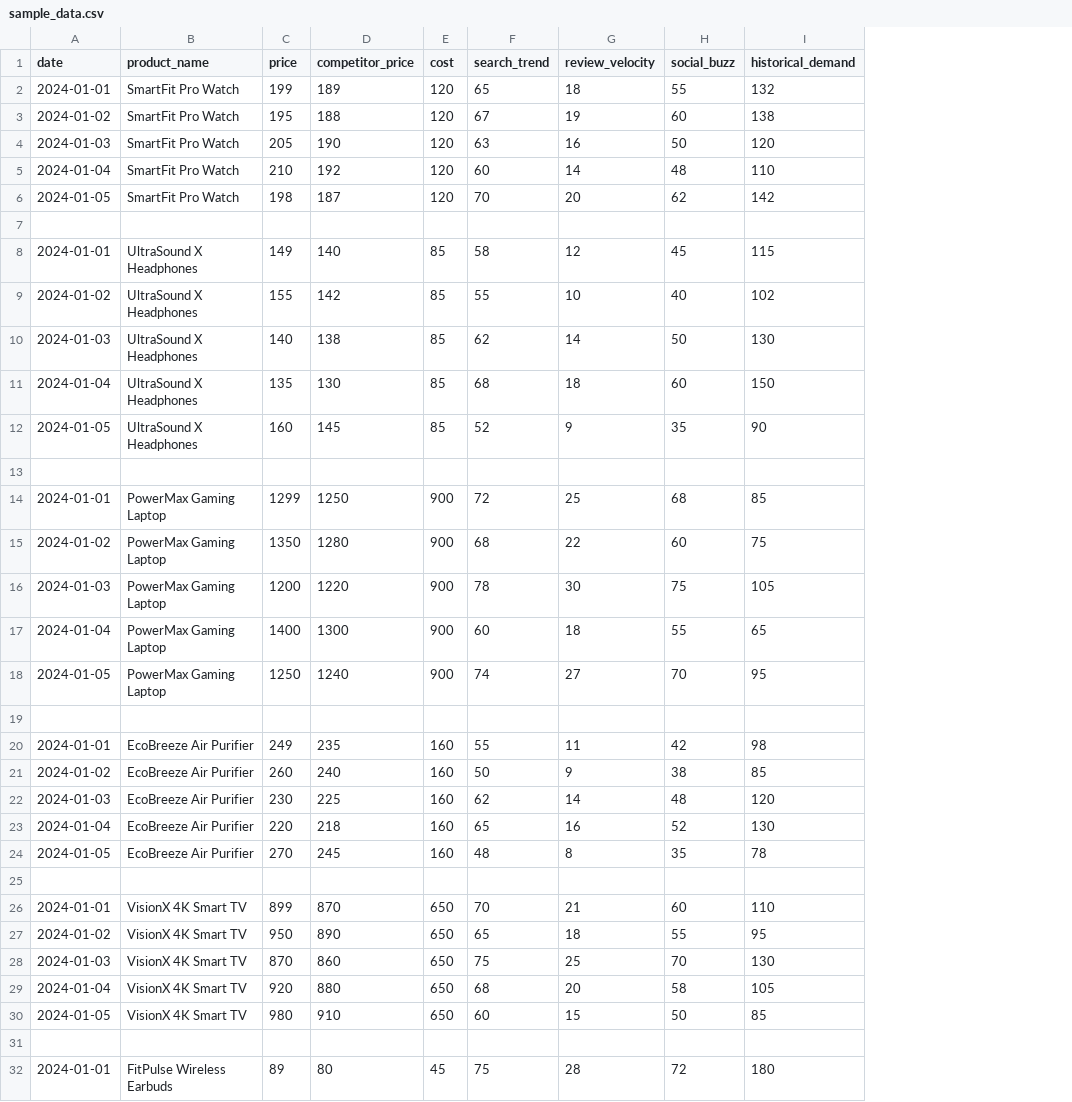
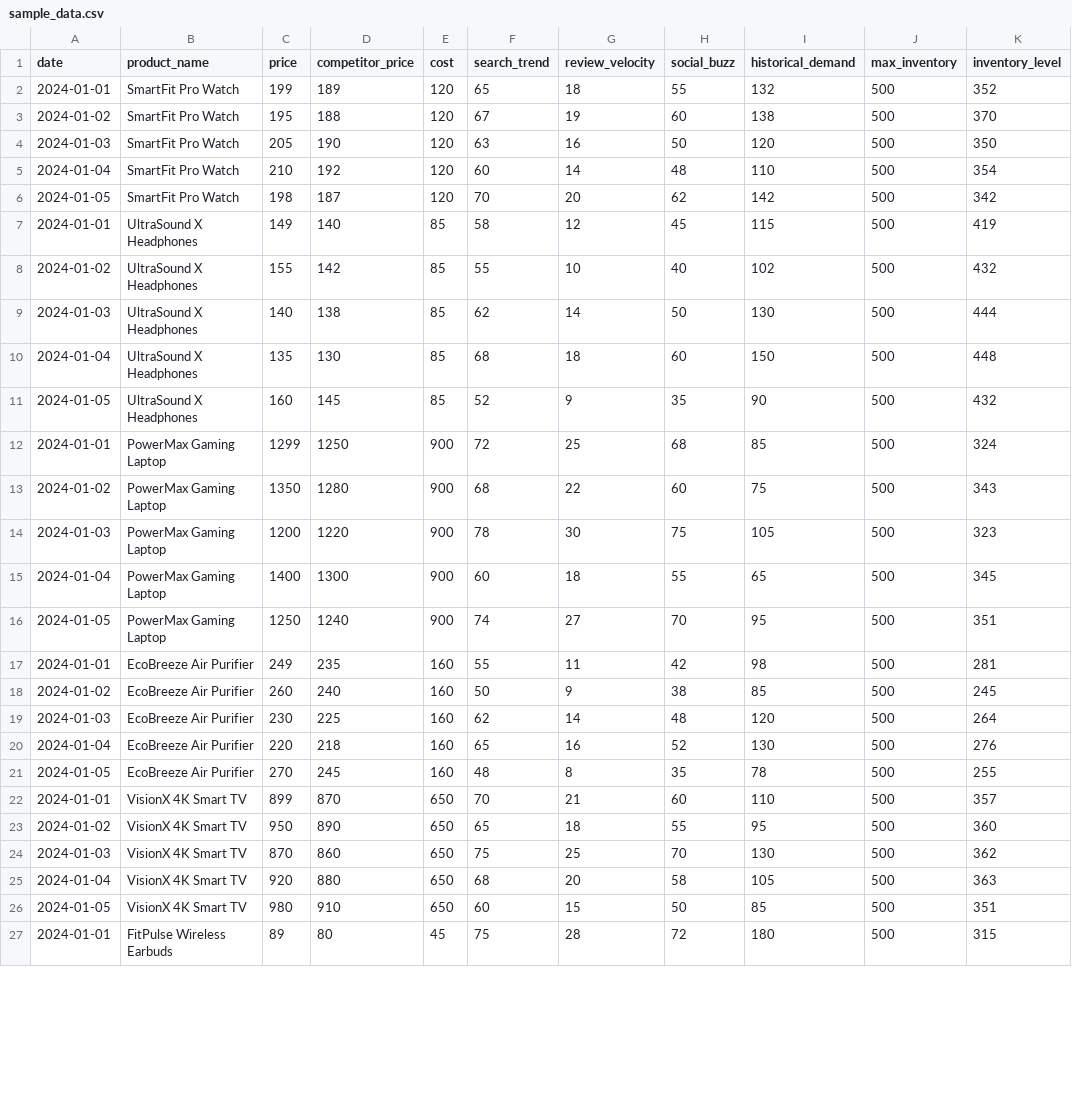
Before and after one commit to nmk2275/DPR, a CSV file: sample_data.csv, drawn as a sheet; only a part is shown; removed rows and columns are numbered as before the commit, all else as after; the diff names each change by its address in the sheet, - before the commit and + after, or states it on an @@ line.

```diff
--- a/sample_data.csv
+++ b/sample_data.csv
+column J (max_inventory), rows 2-27: all 500
+column K (inventory_level), rows 2-27: 352 | 370 | 350 | 354 | 342 | 419 | 432 | 444 | 448 | 432 | 324 | 343 | 323 | 345 | 351 | 281 | 245 | 264 | 276 | 255 | 357 | 360 | 362 | 363 | 351 | 315
-row 7: (empty)
-row 13: (empty)
-row 19: (empty)
-row 25: (empty)
-row 31: (empty)
```
Also changed, not shown: 20 other files.
